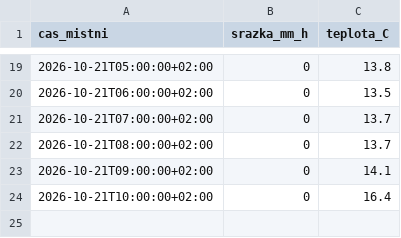
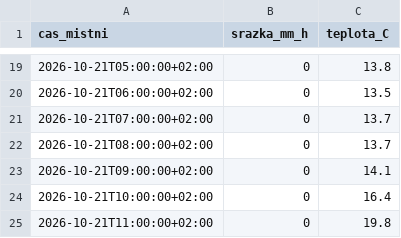
Before and after one commit to Skauti-Korycany/korycany-voda, a CSV file: data/pocasi/pmo_korycany.csv, drawn as a sheet; only a part is shown, gaps mark what is left out.

```diff
--- a/data/pocasi/pmo_korycany.csv
+++ b/data/pocasi/pmo_korycany.csv
@@ -24 +24,2 @@ cas_mistni;srazka_mm_h;teplota_C
 2026-10-21T10:00:00+02:00;0;16.4
+2026-10-21T11:00:00+02:00;0;19.8
```
Also changed, not shown: 2 other files.
